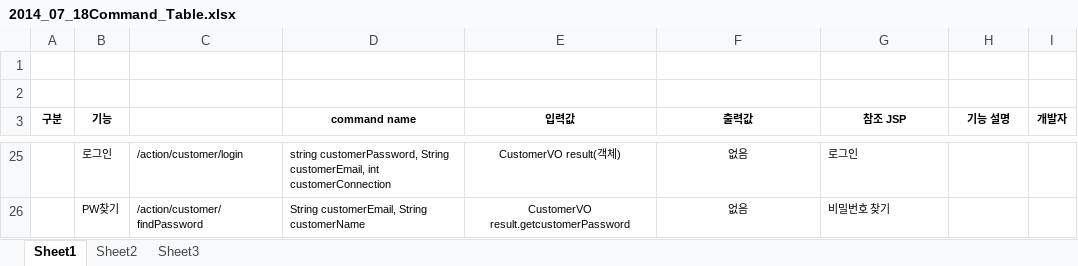
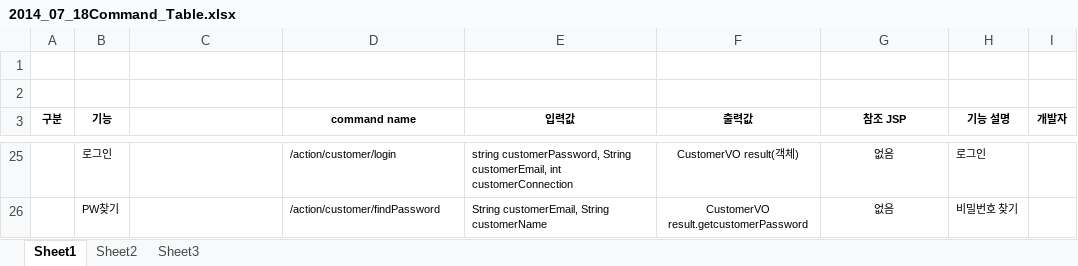
Before and after one commit to trajeta/doore, an Excel workbook: 4_구현/@_기본 구현/2. 서버/2014_07_18Command_Table.xlsx, sheet Sheet1, drawn as a sheet; only a part is shown, gaps mark what is left out; values as stored, in another font and other column widths than the file's, no borders; the diff covers the shown part only; the diff names each change by its address in the sheet, - before the commit and + after, or states it on an @@ line.

```diff
--- a/4_구현/@_기본 구현/2. 서버/2014_07_18Command_Table.xlsx (sheet Sheet1)
+++ b/4_구현/@_기본 구현/2. 서버/2014_07_18Command_Table.xlsx (sheet Sheet1)
-C25: /action/customer/login
+C25: (empty)
-D25 (command name): string customerPassword, String customerEmail, int customerConnection
+D25 (command name): /action/customer/login
-E25:E26 alignment: center
+E25:E26 alignment: left
-E25 (입력값): CustomerVO result(객체)
+E25 (입력값): string customerPassword, String customerEmail, int customerConnection
-F25 (출력값): 없음
+F25 (출력값): CustomerVO result(객체)
-G25:G26 alignment: left
+G25:G26 alignment: center
-G25 (참조 JSP): 로그인
+G25 (참조 JSP): 없음
-H25 (기능 설명): (empty)
+H25 (기능 설명): 로그인
-C26: /action/customer/findPassword
+C26: (empty)
-D26 (command name): String customerEmail, String customerName
+D26 (command name): /action/customer/findPassword
-E26 (입력값): CustomerVO result.getcustomerPassword
+E26 (입력값): String customerEmail, String customerName
-F26 (출력값): 없음
+F26 (출력값): CustomerVO result.getcustomerPassword
-G26 (참조 JSP): 비밀번호 찾기
+G26 (참조 JSP): 없음
-H26 (기능 설명): (empty)
+H26 (기능 설명): 비밀번호 찾기
```
Also changed, not shown: 25 edited cells, cell formats and merged cells elsewhere in this sheet.
